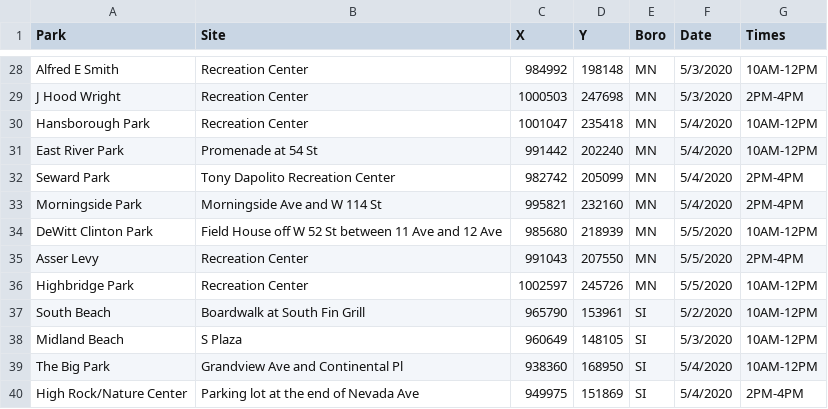
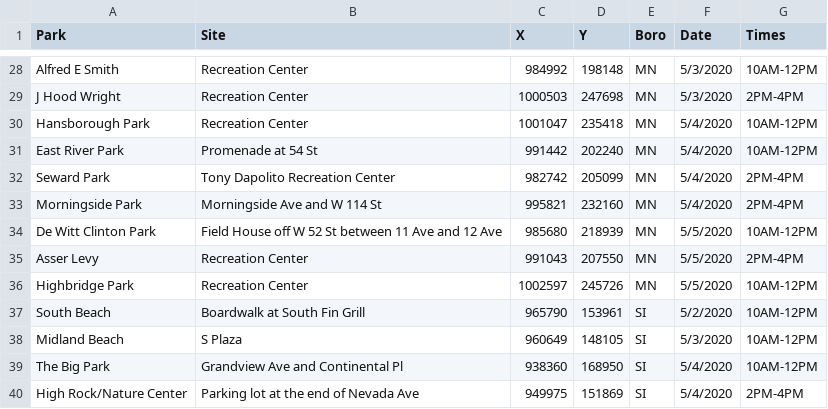
Before and after one commit to CityOfNewYork/face-coverings, a CSV file: location.csv, drawn as a sheet; only a part is shown, gaps mark what is left out.

```diff
--- a/location.csv
+++ b/location.csv
@@ -33,3 +33,3 @@ Seward Park,Tony Dapolito Recreation Center,982742,205099,MN,5/4/2020,2PM-4PM
 Morningside Park,Morningside Ave and W 114 St,995821,232160,MN,5/4/2020,2PM-4PM
-DeWitt Clinton Park,Field House off W 52 St between 11 Ave and 12 Ave,985680,218939,MN,5/5/2020,10AM-12PM
+De Witt Clinton Park,Field House off W 52 St between 11 Ave and 12 Ave,985680,218939,MN,5/5/2020,10AM-12PM
 Asser Levy,Recreation Center,991043,207550,MN,5/5/2020,2PM-4PM
```
Also changed, not shown: 2 other files.
